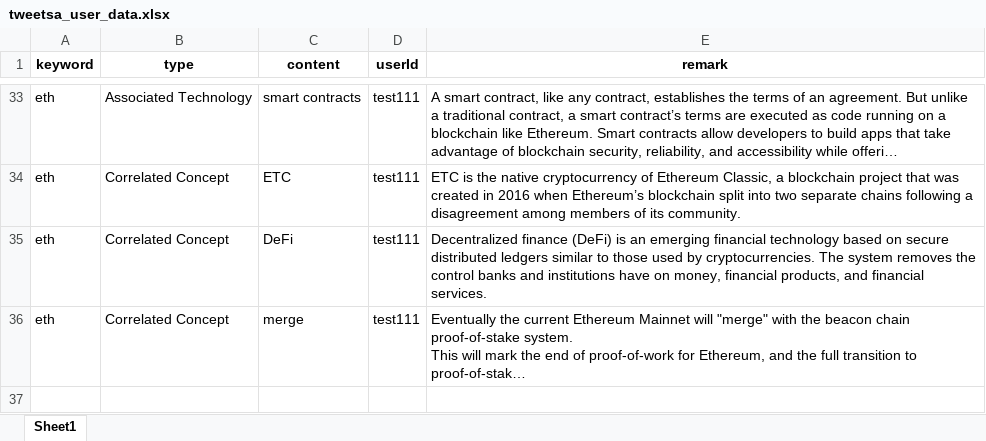
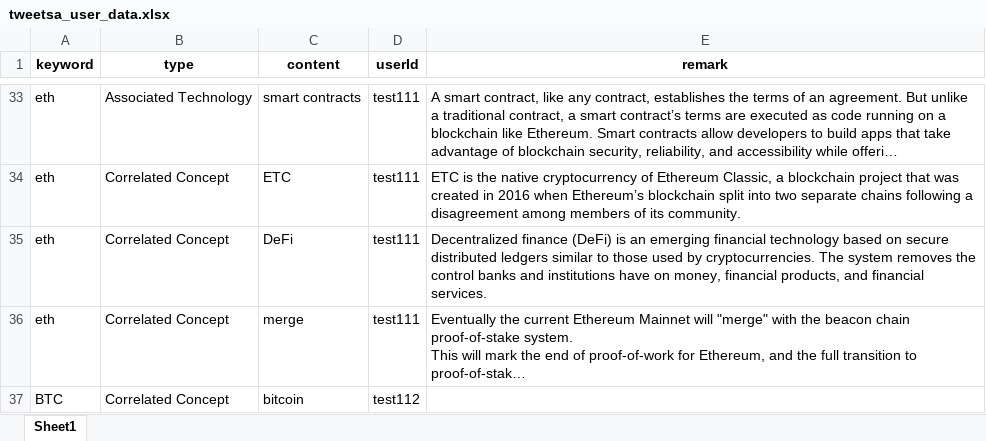
Before and after one commit to Kashru/-SplA-TweetSA, an Excel workbook: v 2.0/tweetsa_user_data.xlsx, sheet Sheet1, drawn as a sheet; only a part is shown, gaps mark what is left out; long unchanged cells end in …; values as stored, in another font and other column widths than the file's, no borders; the diff names each change by its address in the sheet, - before the commit and + after, or states it on an @@ line.

```diff
--- a/v 2.0/tweetsa_user_data.xlsx (sheet Sheet1)
+++ b/v 2.0/tweetsa_user_data.xlsx (sheet Sheet1)
+row 37: BTC | Correlated Concept | bitcoin | test112
```
Also changed, not shown: 2 other files.
